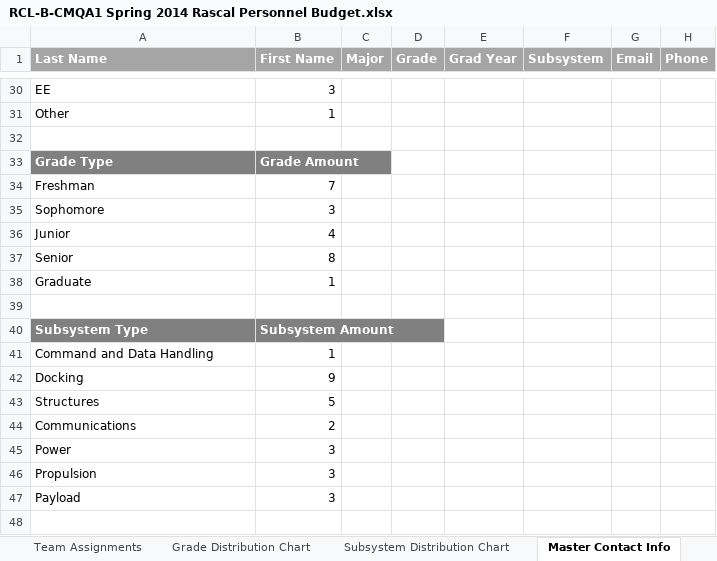
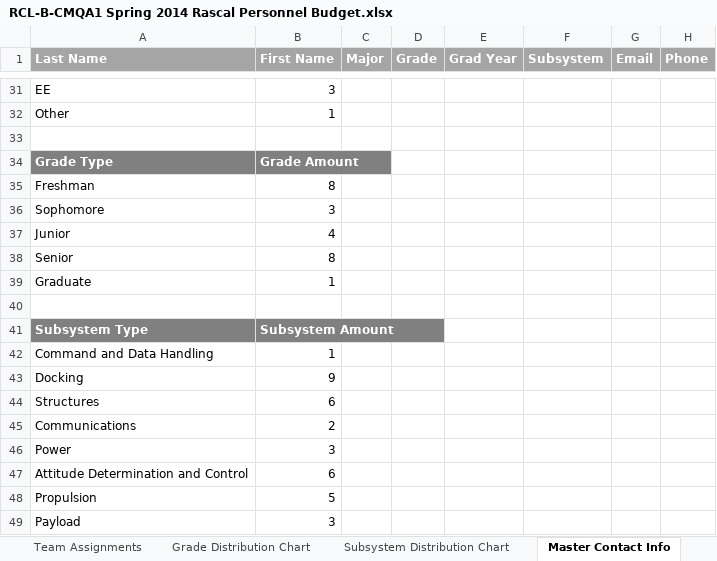
Before and after one commit to RascalSeniorDesign/Preliminary-Design, an Excel workbook: CMQA/Organization/RCL-B-CMQA1 Spring 2014 Rascal Personnel Budget.xlsx, sheet Master Contact Info, drawn as a sheet; only a part is shown, gaps mark what is left out; values as stored, in another font and other column widths than the file's, no borders; table styles not drawn; addresses are those after the commit; the diff covers the shown part only; the diff names each change by its address in the sheet, - before the commit and + after, or states it on an @@ line.

```diff
--- a/CMQA/Organization/RCL-B-CMQA1 Spring 2014 Rascal Personnel Budget.xlsx (sheet Master Contact Info)
+++ b/CMQA/Organization/RCL-B-CMQA1 Spring 2014 Rascal Personnel Budget.xlsx (sheet Master Contact Info)
-B35 (First Name): 7
+B35 (First Name): 8
-B44 (First Name): 5
+B44 (First Name): 6
+row 47: Attitude Determination and Control | 6
-B48 (First Name): 3
+B48 (First Name): 5
```
Also changed, not shown: 1 added row and 8 edited cells elsewhere in this sheet, sheet Team Assignments, formulas that keep their value, charts or pictures.
